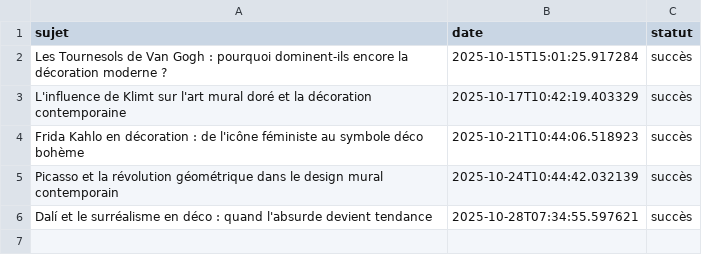
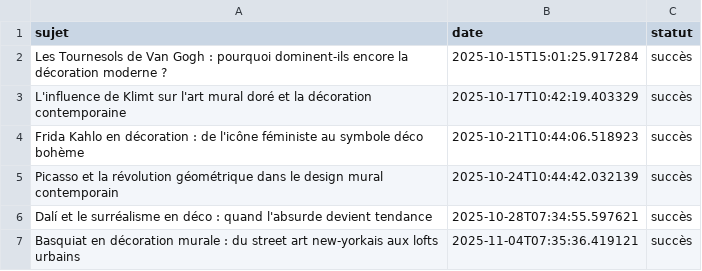
Before and after one commit to Metalosmose21/Artistes-celebres-1-, a CSV file: sujets_traites.csv, drawn as a sheet.

```diff
--- a/sujets_traites.csv
+++ b/sujets_traites.csv
@@ -6 +6,2 @@ Picasso et la révolution géométrique dans le design mural contemporain,2025-1
 Dalí et le surréalisme en déco : quand l'absurde devient tendance,2025-10-28T07:34:55.597621,succès
+Basquiat en décoration murale : du street art new-yorkais aux lofts urbains,2025-11-04T07:35:36.419121,succès
```
Also changed, not shown: sujets.csv.
